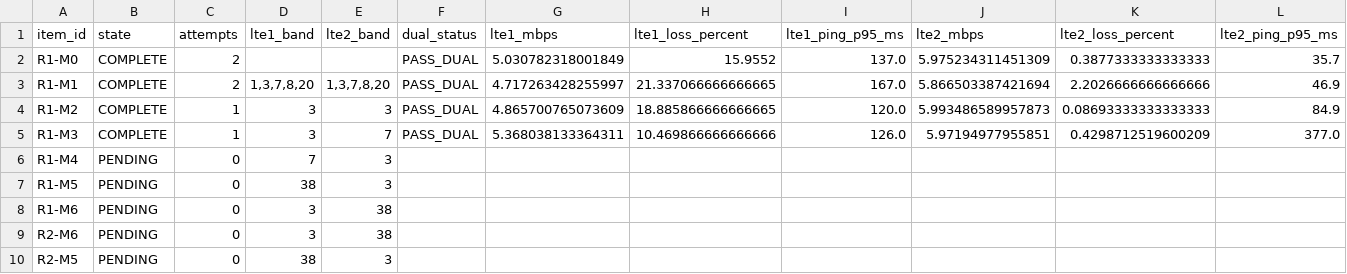
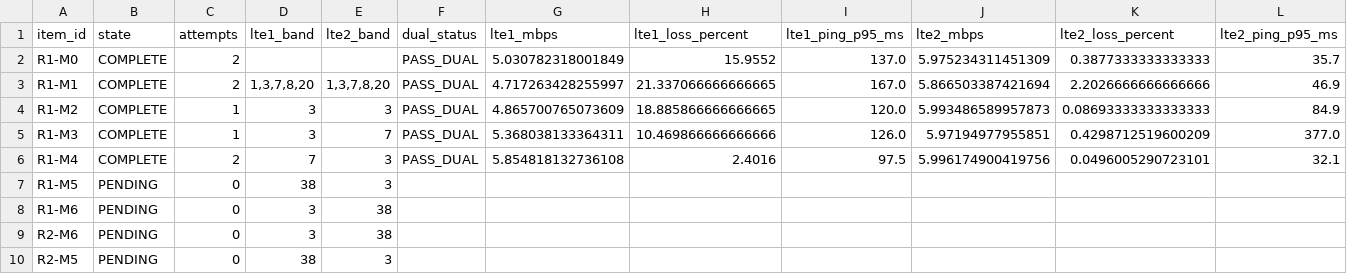
Before and after one commit to madisvorklaev/ltap-lte-testbench, a CSV file: results-public/mixed-lte6-matrix-7.24rc3/matrix_summary.csv, drawn as a sheet; only a part is shown.

Commit message:
mixed-lte6: complete R1-M4

```diff
--- a/results-public/mixed-lte6-matrix-7.24rc3/matrix_summary.csv
+++ b/results-public/mixed-lte6-matrix-7.24rc3/matrix_summary.csv
@@ -5,3 +5,3 @@ R1-M2,COMPLETE,1,3,3,PASS_DUAL,4.865700765073609,18.885866666666665,120.0,5.9934
 R1-M3,COMPLETE,1,3,7,PASS_DUAL,5.368038133364311,10.469866666666666,126.0,5.97194977955851,0.4298712519600209,377.0
-R1-M4,PENDING,0,7,3,,,,,,,
+R1-M4,COMPLETE,2,7,3,PASS_DUAL,5.854818132736108,2.4016,97.5,5.996174900419756,0.0496005290723101,32.1
 R1-M5,PENDING,0,38,3,,,,,,,
```
Also changed, not shown: 14 other files.
